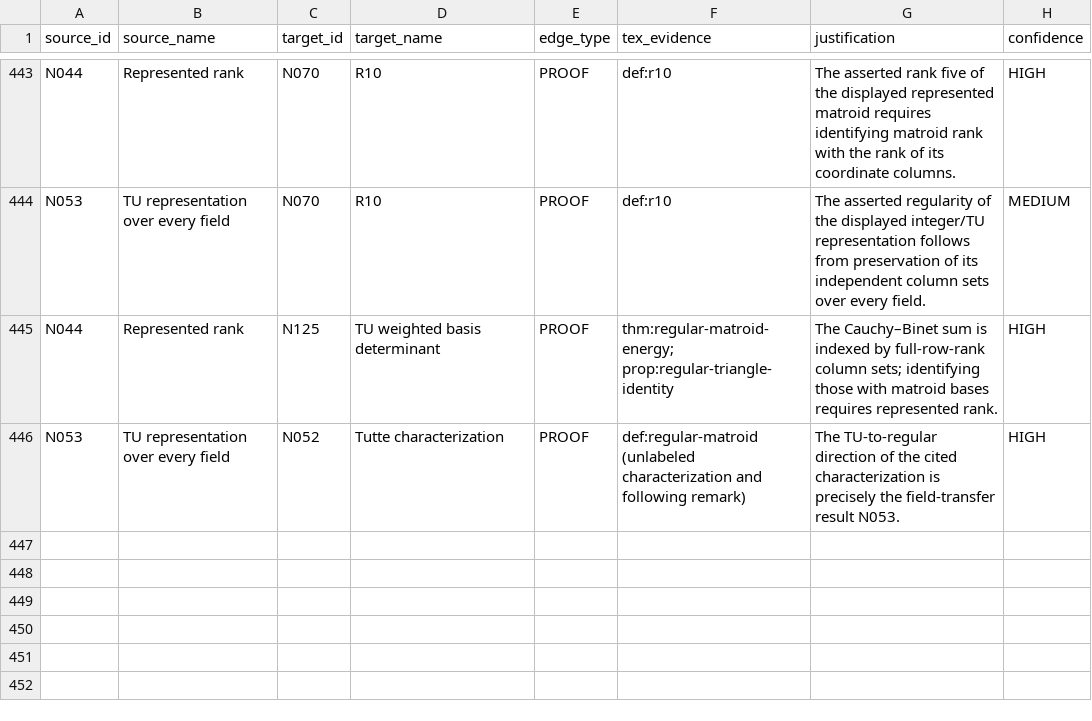
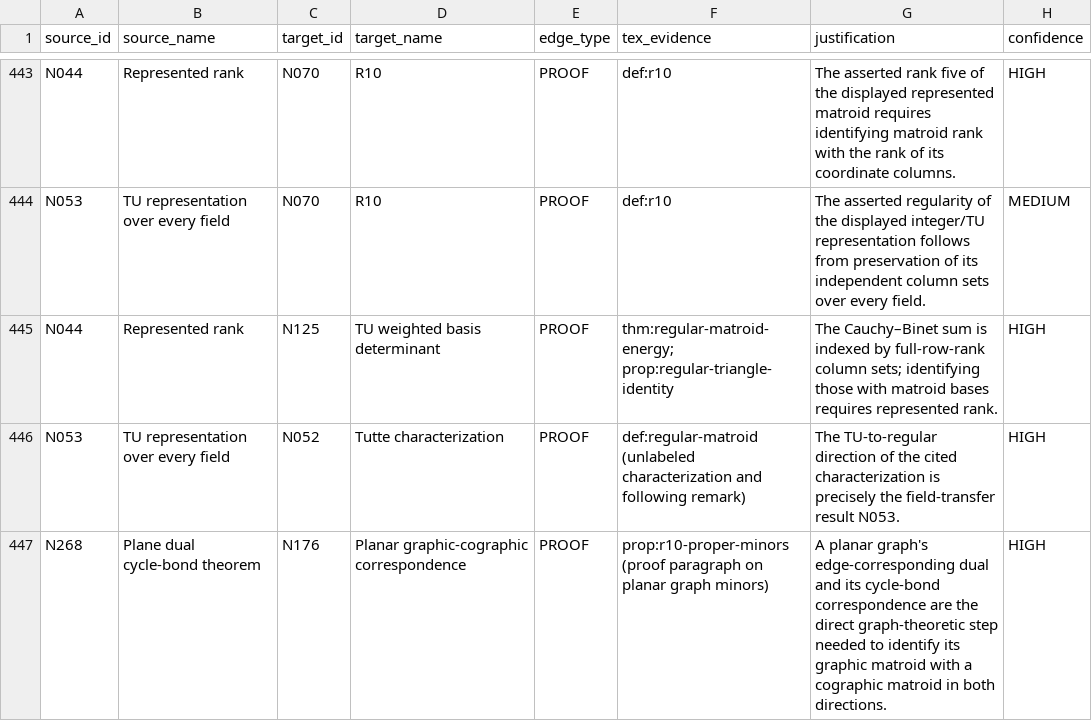
Before and after one commit to birdrat-lab/matroid-test-lean, a CSV file: Matroid/DEPENDENCY_EDGES.csv, drawn as a sheet; only a part is shown, gaps mark what is left out; the diff names each change by its address in the sheet, - before the commit and + after, or states it on an @@ line.

```diff
--- a/Matroid/DEPENDENCY_EDGES.csv
+++ b/Matroid/DEPENDENCY_EDGES.csv
+row 447: N268 | Plane dual cycle-bond theorem | N176 | Planar graphic-cographic correspondence | PROOF | prop:r10-proper-minors (proof paragraph on planar graph minors) | A planar graph's edge-corresponding dual and its cycle-bond correspondence are the direct graph-theoretic step needed to identify its graphic matroid with a cographic matroid in both directions. | HIGH
```
Also changed, not shown: Matroid/DEPTHS.csv, 10 other files.
